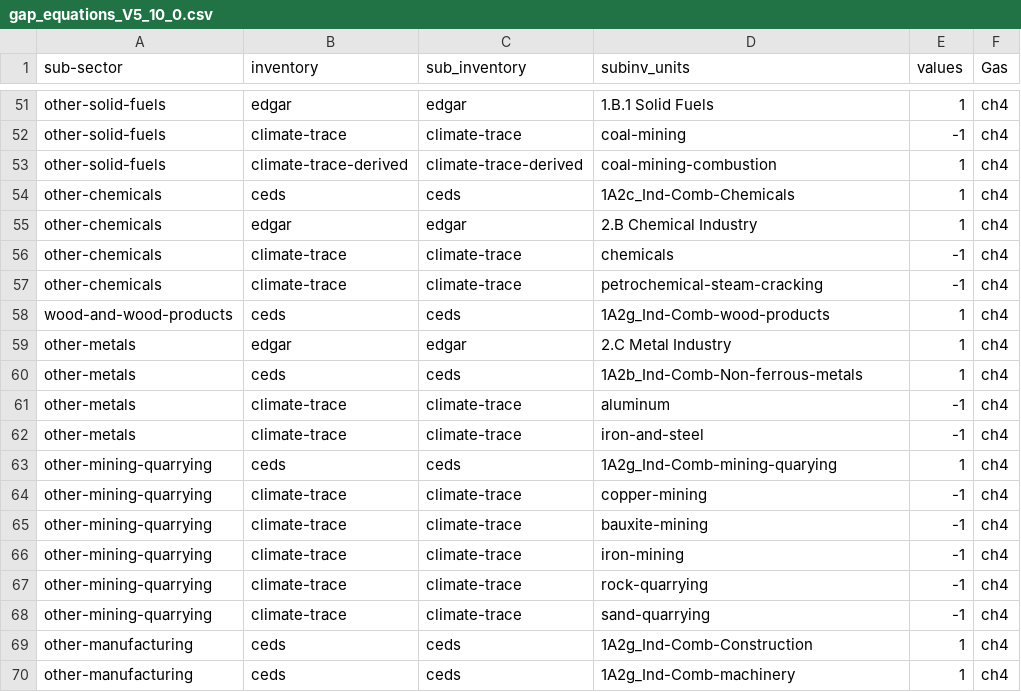
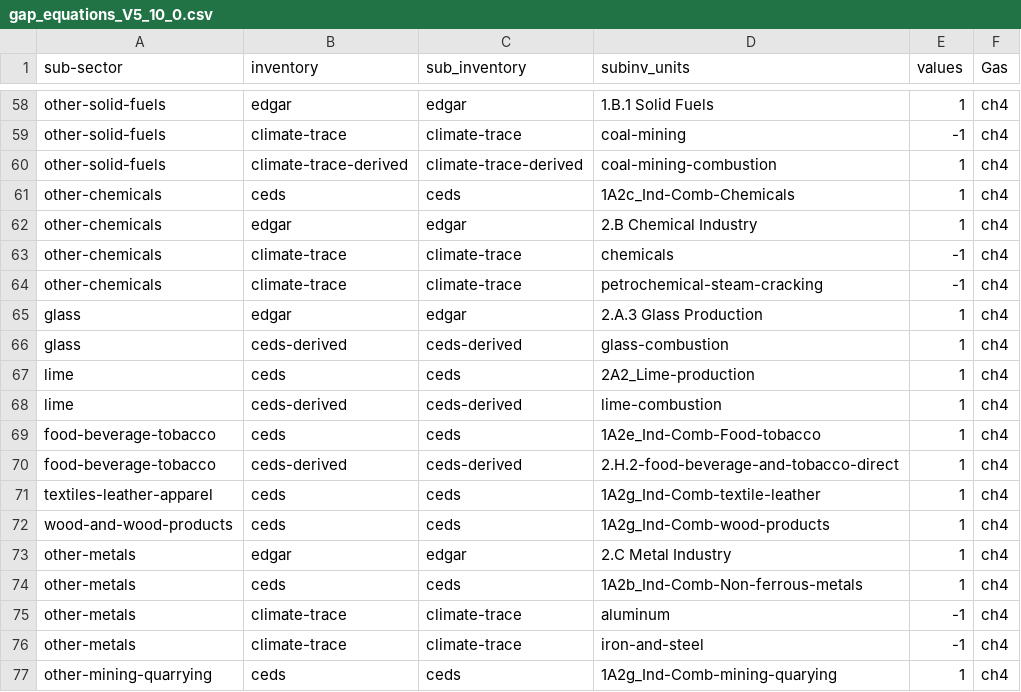
Before and after one commit to WattTime/climate-trace-gapfilling, a CSV file: gap_filling/data/gap_equations_V5_10_0.csv, drawn as a sheet; only a part is shown, gaps mark what is left out; the shorter side is filled out with more unchanged rows; the diff covers the shown part only.

```diff
--- a/gap_filling/data/gap_equations_V5_10_0.csv
+++ b/gap_filling/data/gap_equations_V5_10_0.csv
@@ -57,2 +64,9 @@ other-chemicals,climate-trace,climate-trace,chemicals,-1,ch4
 other-chemicals,climate-trace,climate-trace,petrochemical-steam-cracking,-1,ch4
+glass,edgar,edgar,2.A.3 Glass Production,1,ch4
+glass,ceds-derived,ceds-derived,glass-combustion,1,ch4
+lime,ceds,ceds,2A2_Lime-production,1,ch4
+lime,ceds-derived,ceds-derived,lime-combustion,1,ch4
+food-beverage-tobacco,ceds,ceds,1A2e_Ind-Comb-Food-tobacco,1,ch4
+food-beverage-tobacco,ceds-derived,ceds-derived,2.H.2-food-beverage-and-tobacco-direct,1,ch4
+textiles-leather-apparel,ceds,ceds,1A2g_Ind-Comb-textile-leather,1,ch4
 wood-and-wood-products,ceds,ceds,1A2g_Ind-Comb-wood-products,1,ch4
```
Also changed, not shown: 17 added rows elsewhere in this file, 1 other file.
